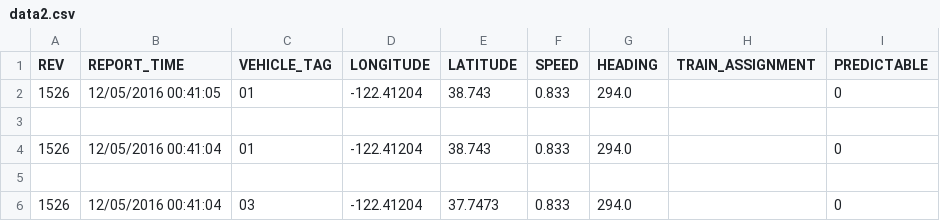
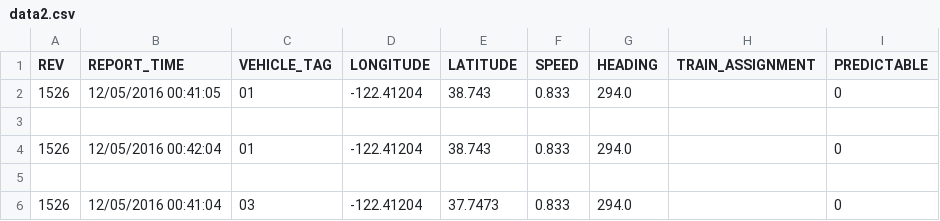
Before and after one commit to zzkhoizz123/myDSAass2, a CSV file: data2.csv, drawn as a sheet.

```diff
--- a/data2.csv
+++ b/data2.csv
@@ -3,3 +3,3 @@ REV,REPORT_TIME,VEHICLE_TAG,LONGITUDE,LATITUDE,SPEED,HEADING,TRAIN_ASSIGNMENT,PR
 
-1526,12/05/2016 00:41:04,01,-122.41204,38.743,0.833,294.0,,0
+1526,12/05/2016 00:42:04,01,-122.41204,38.743,0.833,294.0,,0
 
```
Also changed, not shown: 3 other files.
